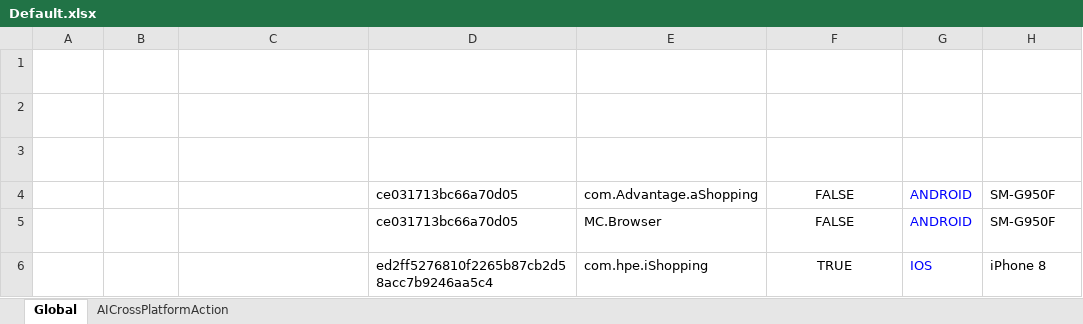
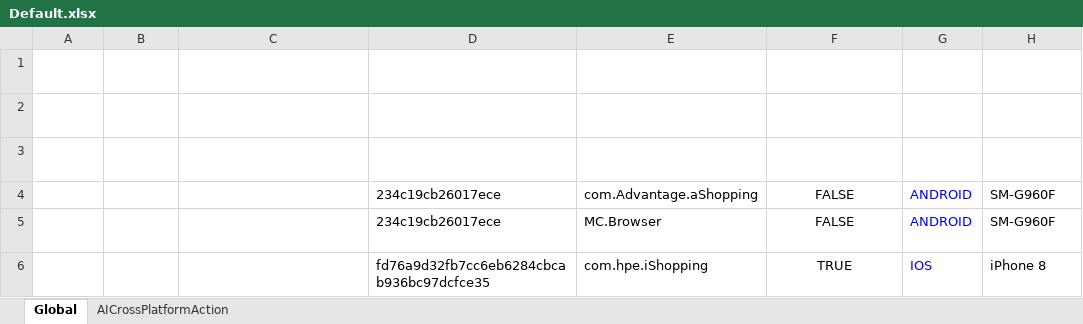
Before and after one commit to rsercely/uft-one-aos-ai-cross-platform, an Excel workbook: AI Cross Demo/Default.xlsx, sheet Global, drawn as a sheet; values as stored, in another font and other column widths than the file's, no borders; the diff names each change by its address in the sheet, - before the commit and + after, or states it on an @@ line.

Commit message:
Updated data table to reflect updates in the UFTM device IDs and names.

```diff
--- a/AI Cross Demo/Default.xlsx (sheet Global)
+++ b/AI Cross Demo/Default.xlsx (sheet Global)
-D4:D5 (device_id): ce031713bc66a70d05
+D4:D5 (device_id): 234c19cb26017ece
-H4:H5 (Device Name): SM-G950F
+H4:H5 (Device Name): SM-G960F
-D6 (device_id): ed2ff5276810f2265b87cb2d58acc7b9246aa5c4
+D6 (device_id): fd76a9d32fb7cc6eb6284cbcab936bc97dcfce35
```
Also changed, not shown: 11 other files.
